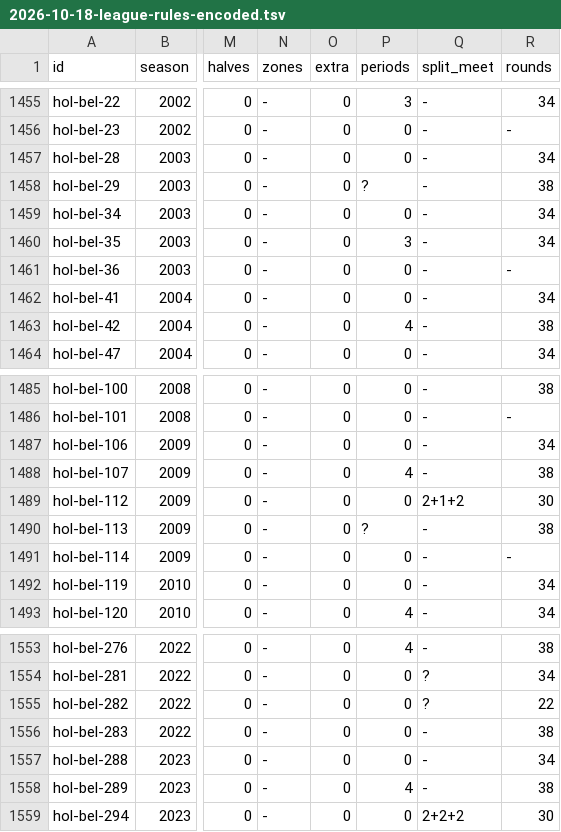
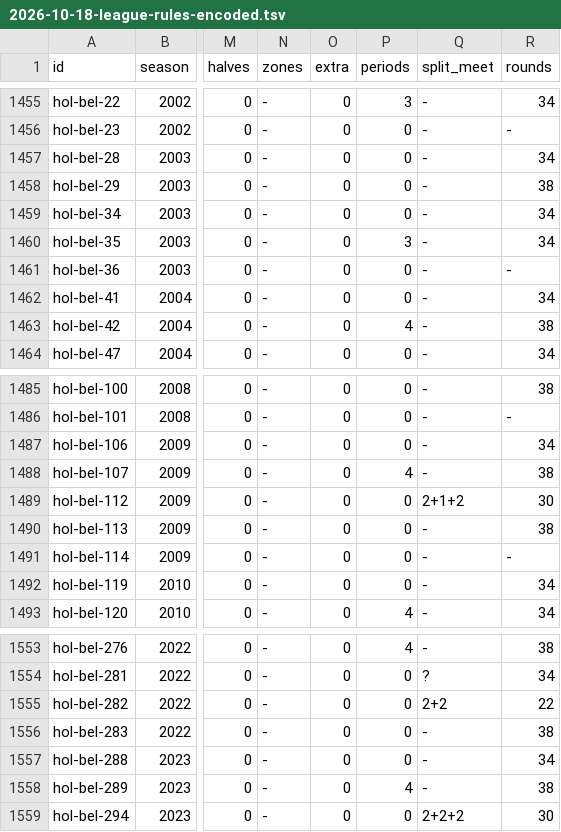
Before and after one commit to maxevans60/cm0102-bosman-edition, a TSV file: docs/research/2026-10-18-league-rules-encoded.tsv, drawn as a sheet; only a part is shown, gaps mark what is left out; the diff names each change by its address in the sheet, - before the commit and + after, or states it on an @@ line.

```diff
--- a/docs/research/2026-10-18-league-rules-encoded.tsv
+++ b/docs/research/2026-10-18-league-rules-encoded.tsv
-P1458 (periods): ?
+P1458 (periods): 0
-P1490 (periods): ?
+P1490 (periods): 0
-Q1555 (split_meet): ?
+Q1555 (split_meet): 2+2
```
Also changed, not shown: docs/research/2026-10-18-league-rules-gaps.tsv, 4 other files.
